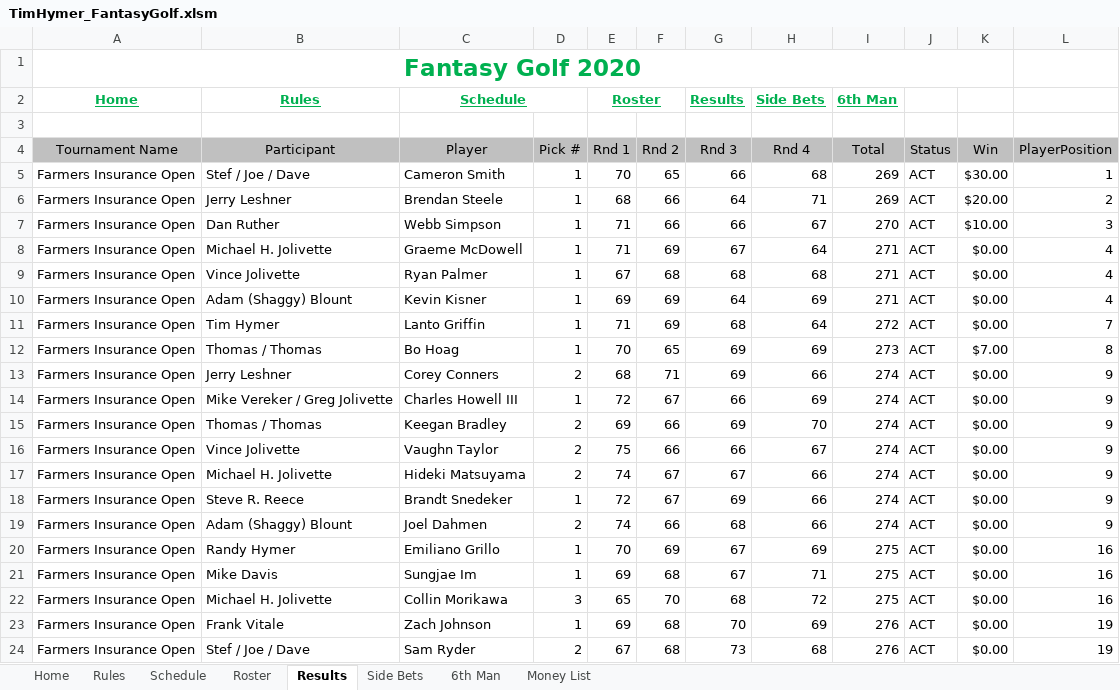
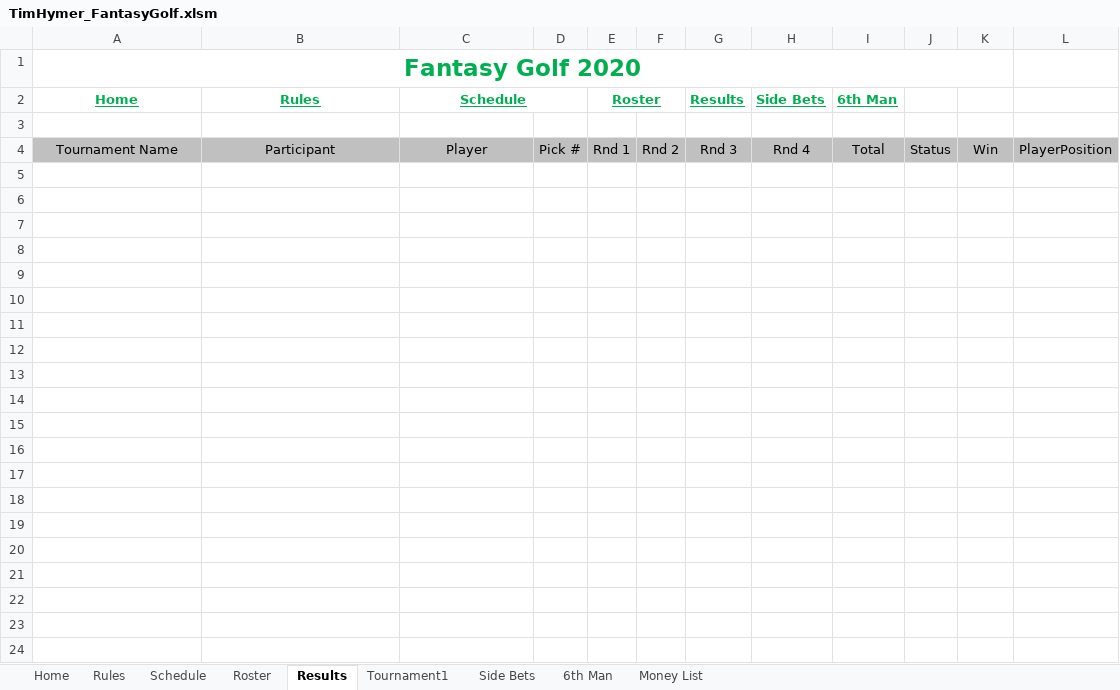
Before and after one commit to SWOFantasyGolf/SWOFantasyGolf.github.io, an Excel workbook: TimHymer_FantasyGolf.xlsm, sheet Results, drawn as a sheet; only a part is shown; values as stored, in another font and other column widths than the file's, no borders; the diff covers the shown part only; the diff names each change by its address in the sheet, - before the commit and + after, or states it on an @@ line.

```diff
--- a/TimHymer_FantasyGolf.xlsm (sheet Results)
+++ b/TimHymer_FantasyGolf.xlsm (sheet Results)
+sheet tab: Tournament1
-row 5: Farmers Insurance Open | Stef / Joe / Dave | Cameron Smith | 1 | 70 | 65 | 66 | 68 | 269 | ACT | $30.00 | 1
-row 6: Farmers Insurance Open | Jerry Leshner | Brendan Steele | 1 | 68 | 66 | 64 | 71 | 269 | ACT | $20.00 | 2
-row 7: Farmers Insurance Open | Dan Ruther | Webb Simpson | 1 | 71 | 66 | 66 | 67 | 270 | ACT | $10.00 | 3
-row 8: Farmers Insurance Open | Michael H. Jolivette | Graeme McDowell | 1 | 71 | 69 | 67 | 64 | 271 | ACT | $0.00 | 4
-row 9: Farmers Insurance Open | Vince Jolivette | Ryan Palmer | 1 | 67 | 68 | 68 | 68 | 271 | ACT | $0.00 | 4
-row 10: Farmers Insurance Open | Adam (Shaggy) Blount | Kevin Kisner | 1 | 69 | 69 | 64 | 69 | 271 | ACT | $0.00 | 4
-row 11: Farmers Insurance Open | Tim Hymer | Lanto Griffin | 1 | 71 | 69 | 68 | 64 | 272 | ACT | $0.00 | 7
-row 12: Farmers Insurance Open | Thomas / Thomas | Bo Hoag | 1 | 70 | 65 | 69 | 69 | 273 | ACT | $7.00 | 8
-row 13: Farmers Insurance Open | Jerry Leshner | Corey Conners | 2 | 68 | 71 | 69 | 66 | 274 | ACT | $0.00 | 9
-row 14: Farmers Insurance Open | Mike Vereker / Greg Jolivette | Charles Howell III | 1 | 72 | 67 | 66 | 69 | 274 | ACT | $0.00 | 9
-row 15: Farmers Insurance Open | Thomas / Thomas | Keegan Bradley | 2 | 69 | 66 | 69 | 70 | 274 | ACT | $0.00 | 9
-row 16: Farmers Insurance Open | Vince Jolivette | Vaughn Taylor | 2 | 75 | 66 | 66 | 67 | 274 | ACT | $0.00 | 9
-row 17: Farmers Insurance Open | Michael H. Jolivette | Hideki Matsuyama | 2 | 74 | 67 | 67 | 66 | 274 | ACT | $0.00 | 9
-row 18: Farmers Insurance Open | Steve R. Reece | Brandt Snedeker | 1 | 72 | 67 | 69 | 66 | 274 | ACT | $0.00 | 9
-row 19: Farmers Insurance Open | Adam (Shaggy) Blount | Joel Dahmen | 2 | 74 | 66 | 68 | 66 | 274 | ACT | $0.00 | 9
-row 20: Farmers Insurance Open | Randy Hymer | Emiliano Grillo | 1 | 70 | 69 | 67 | 69 | 275 | ACT | $0.00 | 16
-row 21: Farmers Insurance Open | Mike Davis | Sungjae Im | 1 | 69 | 68 | 67 | 71 | 275 | ACT | $0.00 | 16
-row 22: Farmers Insurance Open | Michael H. Jolivette | Collin Morikawa | 3 | 65 | 70 | 68 | 72 | 275 | ACT | $0.00 | 16
-row 23: Farmers Insurance Open | Frank Vitale | Zach Johnson | 1 | 69 | 68 | 70 | 69 | 276 | ACT | $0.00 | 19
-row 24: Farmers Insurance Open | Stef / Joe / Dave | Sam Ryder | 2 | 67 | 68 | 73 | 68 | 276 | ACT | $0.00 | 19
```
Also changed, not shown: 52 removed rows elsewhere in this sheet, sheet Schedule, 13 other files.
